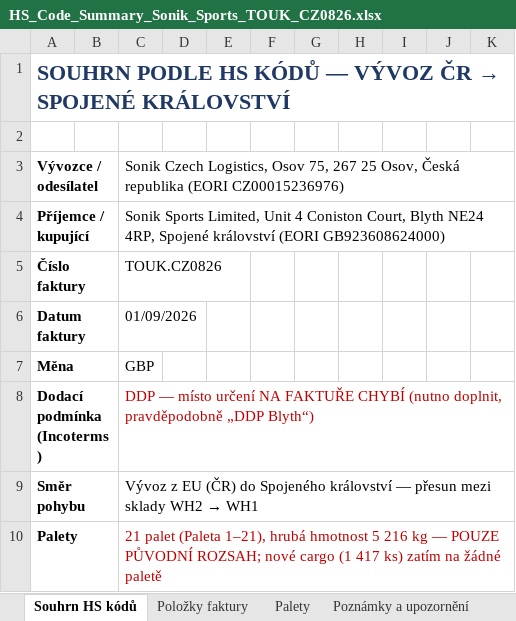
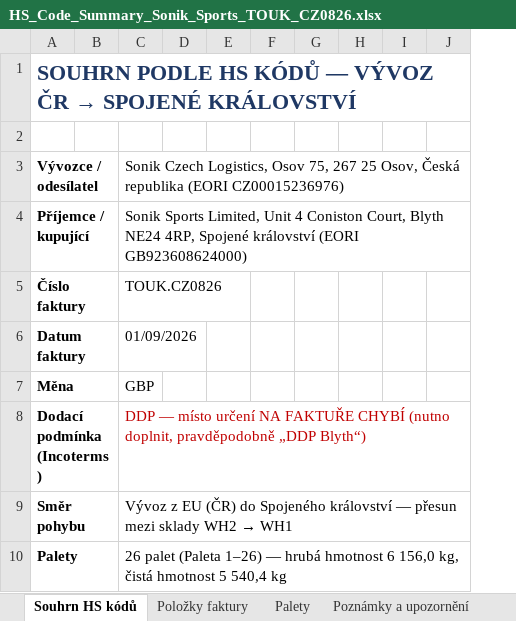
Before and after one commit to Kseni-ia/customs, an Excel workbook: output/HS_Code_Summary_Sonik_Sports_TOUK_CZ0826.xlsx, sheet Souhrn HS kódů, drawn as a sheet; only a part is shown; values as stored, in another font and other column widths than the file's, no borders; removed rows and columns are numbered as before the commit, all else as after; the diff covers the shown part only; the diff names each change by its address in the sheet, - before the commit and + after, or states it on an @@ line.

```diff
--- a/output/HS_Code_Summary_Sonik_Sports_TOUK_CZ0826.xlsx (sheet Souhrn HS kódů)
+++ b/output/HS_Code_Summary_Sonik_Sports_TOUK_CZ0826.xlsx (sheet Souhrn HS kódů)
-column F, empty
-column G, empty
+column F, empty
-column K, empty
+column J, empty
-C10: 21 palet (Paleta 1–21), hrubá hmotnost 5 216 kg — POUZE PŮVODNÍ ROZSAH; nové cargo (1 417 ks) zatím na žádné paletě
+C10: 26 palet (Paleta 1–26) — hrubá hmotnost 6 156,0 kg, čistá hmotnost 5 540,4 kg
-C10 text colour: #C00000
+C10 text colour: black
```
Also changed, not shown: 1 added row, 1 removed row, 13 edited cells and cell formats elsewhere in this sheet, sheet Položky faktury, sheet Palety, sheet Poznámky a upozornění.
